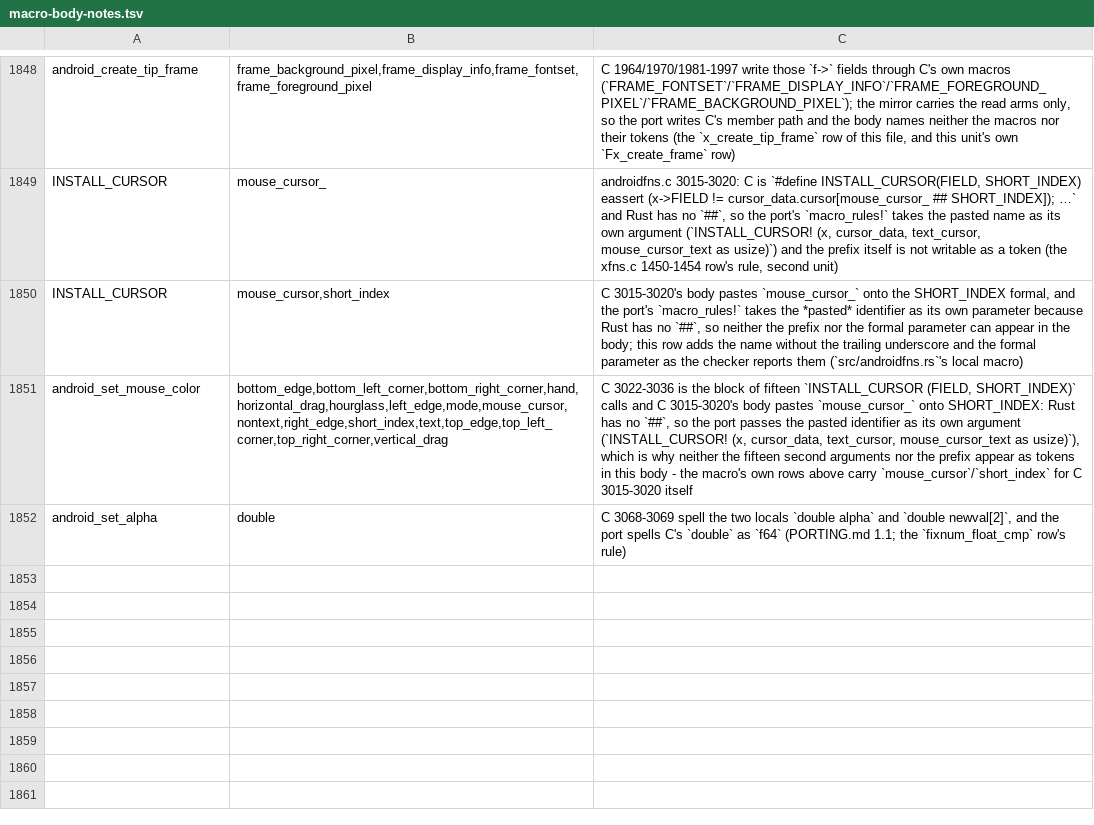
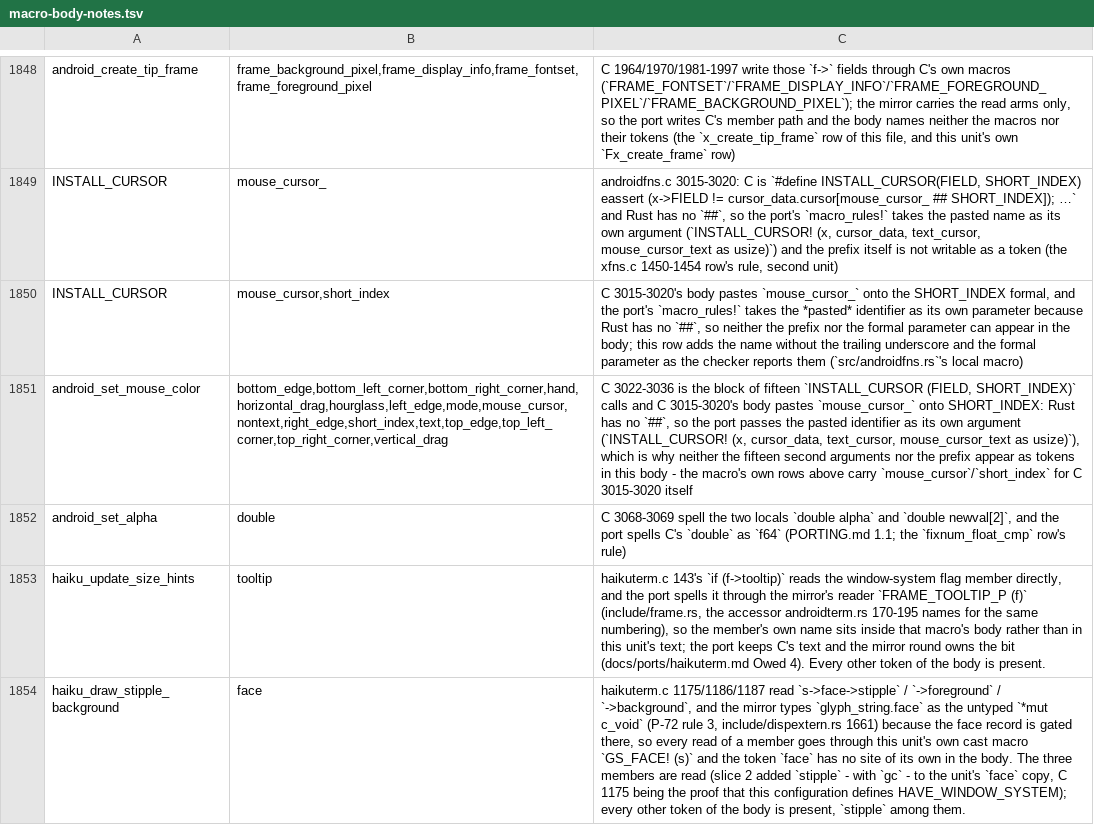
Before and after one commit to liuchong/femacs, a TSV file: docs/ports/macro-body-notes.tsv, drawn as a sheet; only a part is shown, gaps mark what is left out; the diff names each change by its address in the sheet, - before the commit and + after, or states it on an @@ line.

Commit message:
port(haikuterm): slice 2 - C 1045-1198 lands: haiku_draw_string_box, haiku_draw_plain_background, haiku_get_bitmap_rec, haiku_update_bitmap_rec and haiku_draw_stipple_background; --check reads 68 -> 65 rows, and the arm probe found (and this slice repairs) three defects in slice 1's text: the face record carried the frozen arm's layout instead of this configuration's (C 1175's own s->face->stipple read is the proof that HAVE_WINDOW_SYSTEM is defined), C 631/637's two member reads did not compile (unary * binds tighter than as) and C 1171's two colours were uninitialised (status 4.078)

```diff
--- a/docs/ports/macro-body-notes.tsv
+++ b/docs/ports/macro-body-notes.tsv
+row 1853: haiku_update_size_hints | tooltip | haikuterm.c 143's `if (f->tooltip)` reads the window-system flag member directly, and the port spells it through the mirror's reader `FRAME_TOOLTIP_P (f)` (include/frame.rs, the accessor androidterm.rs 170-195 names for the same numbering), so the member's own name sits inside that macro's body rather than in this unit's text; the port keeps C's text and the mirror round owns the bit (docs/ports/haikuterm.md Owed 4). Every other token of the body is present.
+row 1854: haiku_draw_stipple_background | face | haikuterm.c 1175/1186/1187 read `s->face->stipple` / `->foreground` / `->background`, and the mirror types `glyph_string.face` as the untyped `*mut c_void` (P-72 rule 3, include/dispextern.rs 1661) because the face record is gated there, so every read of a member goes through this unit's own cast macro `GS_FACE! (s)` and the token `face` has no site of its own in the body. The three members are read (slice 2 added `stipple` - with `gc` - to the unit's `face` copy, C 1175 being the proof that this configuration defines HAVE_WINDOW_SYSTEM); every other token of the body is present, `stipple` among them.
```
Also changed, not shown: docs/ports/line-drift-tolerance.tsv, 3 other files.
